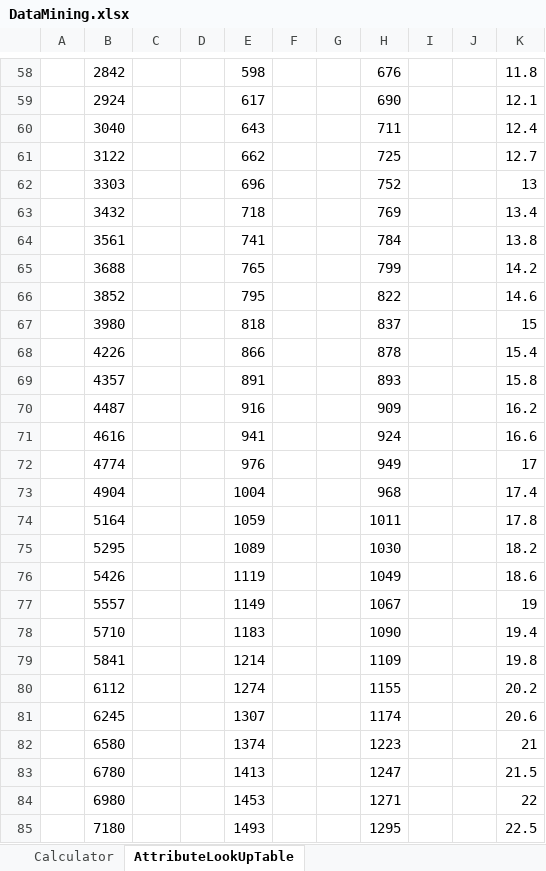
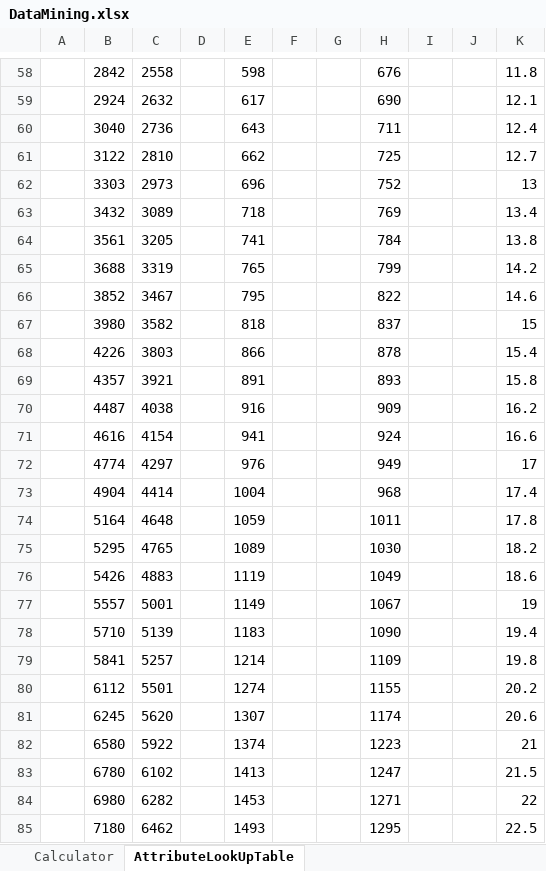
Before and after one commit to Wethospu/gw2dungeons, an Excel workbook: Research/DataMining.xlsx, sheet AttributeLookUpTable, drawn as a sheet; only a part is shown, gaps mark what is left out; values as stored, in another font and other column widths than the file's, no borders; the diff covers the shown part only; the diff names each change by its address in the sheet, - before the commit and + after, or states it on an @@ line.

```diff
--- a/Research/DataMining.xlsx (sheet AttributeLookUpTable)
+++ b/Research/DataMining.xlsx (sheet AttributeLookUpTable)
-C58: (empty)
+C58: 2558
-C59: (empty)
+C59: 2632
-C60: (empty)
+C60: 2736
-C61: (empty)
+C61: 2810
-C62: (empty)
+C62: 2973
-C63: (empty)
+C63: 3089
-C64: (empty)
+C64: 3205
-C65: (empty)
+C65: 3319
-C66: (empty)
+C66: 3467
-C67: (empty)
+C67: 3582
-C68: (empty)
+C68: 3803
-C69: (empty)
+C69: 3921
-C70: (empty)
+C70: 4038
-C71: (empty)
+C71: 4154
-C72: (empty)
+C72: 4297
-C73: (empty)
+C73: 4414
-C74: (empty)
+C74: 4648
-C75: (empty)
+C75: 4765
-C76: (empty)
+C76: 4883
-C77: (empty)
+C77: 5001
-C78: (empty)
+C78: 5139
-C79: (empty)
+C79: 5257
-C80: (empty)
+C80: 5501
-C81: (empty)
+C81: 5620
-C82: (empty)
+C82: 5922
-C83: (empty)
+C83: 6102
-C84: (empty)
+C84: 6282
-C85: (empty)
+C85: 6462
```
Also changed, not shown: 73 edited cells elsewhere in this sheet, sheet Calculator, 1 other file.
